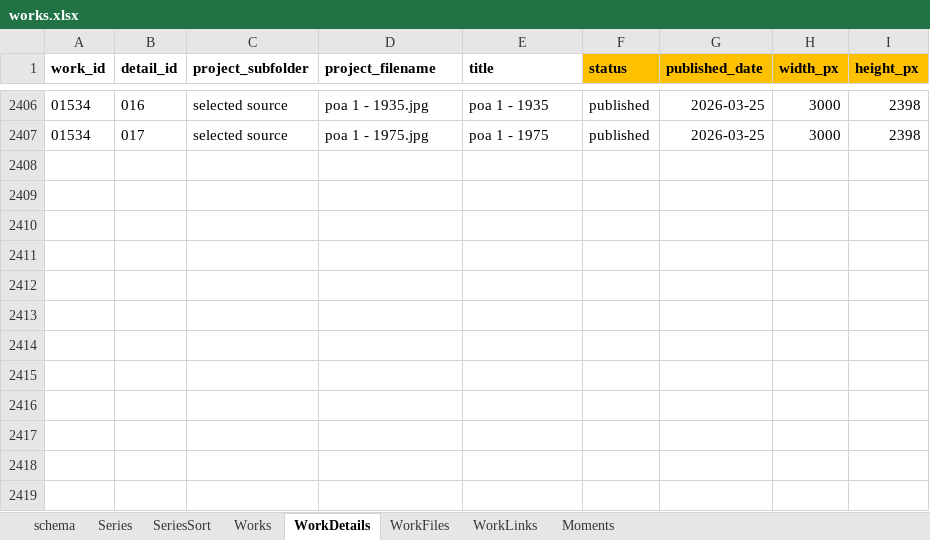
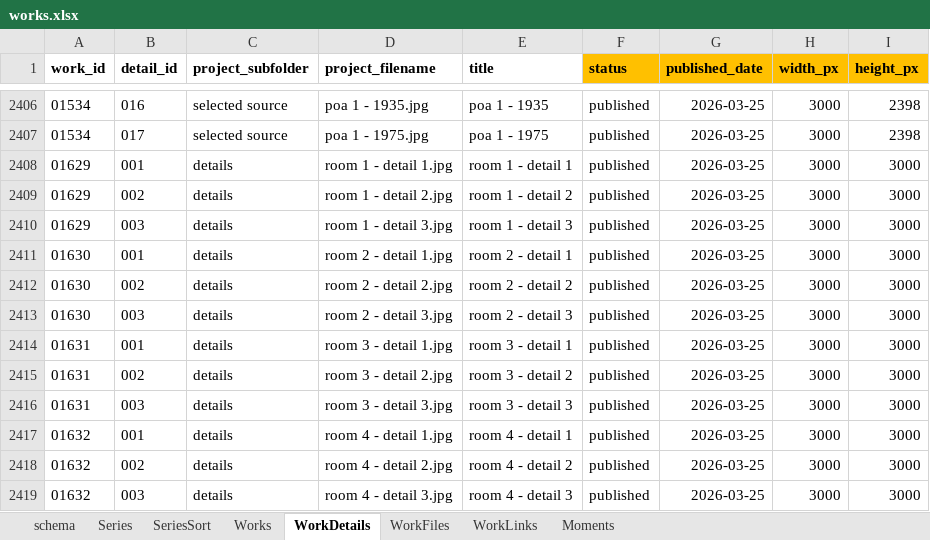
Before and after one commit to dotlineform/dotlineform-site, an Excel workbook: data/works.xlsx, sheet WorkDetails, drawn as a sheet; only a part is shown, gaps mark what is left out; values as stored, in another font and other column widths than the file's, no borders; the diff names each change by its address in the sheet, - before the commit and + after, or states it on an @@ line.

Commit message:
published work

```diff
--- a/data/works.xlsx (sheet WorkDetails)
+++ b/data/works.xlsx (sheet WorkDetails)
+row 2408: 01629 | 001 | details | room 1 - detail 1.jpg | room 1 - detail 1 | published | 2026-03-25 | 3000 | 3000
+row 2409: 01629 | 002 | details | room 1 - detail 2.jpg | room 1 - detail 2 | published | 2026-03-25 | 3000 | 3000
+row 2410: 01629 | 003 | details | room 1 - detail 3.jpg | room 1 - detail 3 | published | 2026-03-25 | 3000 | 3000
+row 2411: 01630 | 001 | details | room 2 - detail 1.jpg | room 2 - detail 1 | published | 2026-03-25 | 3000 | 3000
+row 2412: 01630 | 002 | details | room 2 - detail 2.jpg | room 2 - detail 2 | published | 2026-03-25 | 3000 | 3000
+row 2413: 01630 | 003 | details | room 2 - detail 3.jpg | room 2 - detail 3 | published | 2026-03-25 | 3000 | 3000
+row 2414: 01631 | 001 | details | room 3 - detail 1.jpg | room 3 - detail 1 | published | 2026-03-25 | 3000 | 3000
+row 2415: 01631 | 002 | details | room 3 - detail 2.jpg | room 3 - detail 2 | published | 2026-03-25 | 3000 | 3000
+row 2416: 01631 | 003 | details | room 3 - detail 3.jpg | room 3 - detail 3 | published | 2026-03-25 | 3000 | 3000
+row 2417: 01632 | 001 | details | room 4 - detail 1.jpg | room 4 - detail 1 | published | 2026-03-25 | 3000 | 3000
+row 2418: 01632 | 002 | details | room 4 - detail 2.jpg | room 4 - detail 2 | published | 2026-03-25 | 3000 | 3000
+row 2419: 01632 | 003 | details | room 4 - detail 3.jpg | room 4 - detail 3 | published | 2026-03-25 | 3000 | 3000
```
Also changed, not shown: 41 other files.
